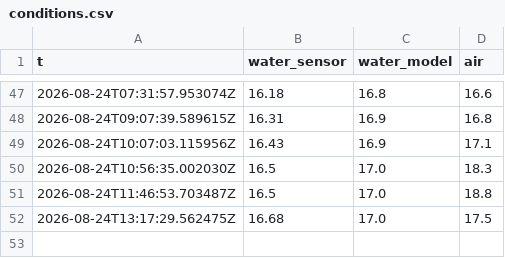
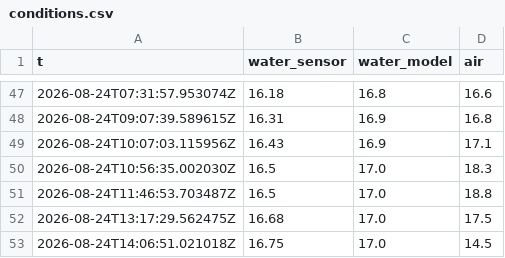
Before and after one commit to mikko-ahonen/latu-club, a CSV file: archive/conditions.csv, drawn as a sheet; only a part is shown, gaps mark what is left out.

```diff
--- a/archive/conditions.csv
+++ b/archive/conditions.csv
@@ -52 +52,2 @@ t,water_sensor,water_model,air
 2026-08-24T13:17:29.562475Z,16.68,17.0,17.5
+2026-08-24T14:06:51.021018Z,16.75,17.0,14.5
```
Also changed, not shown: 2 other files.
